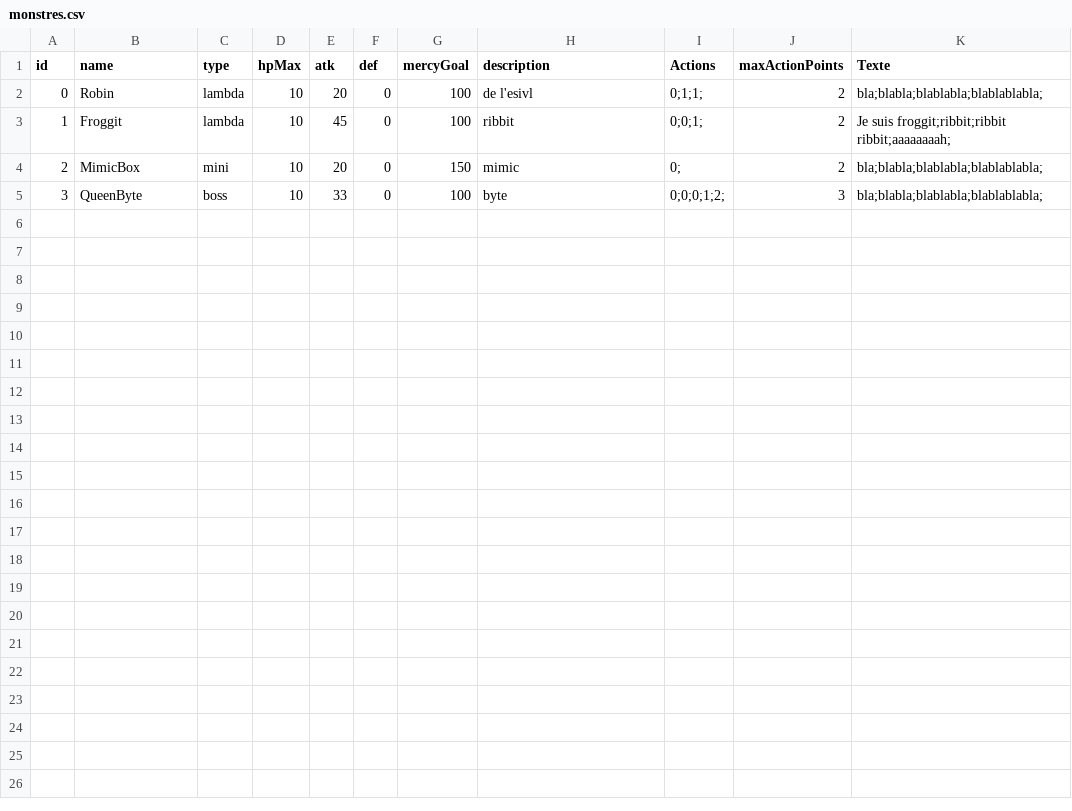
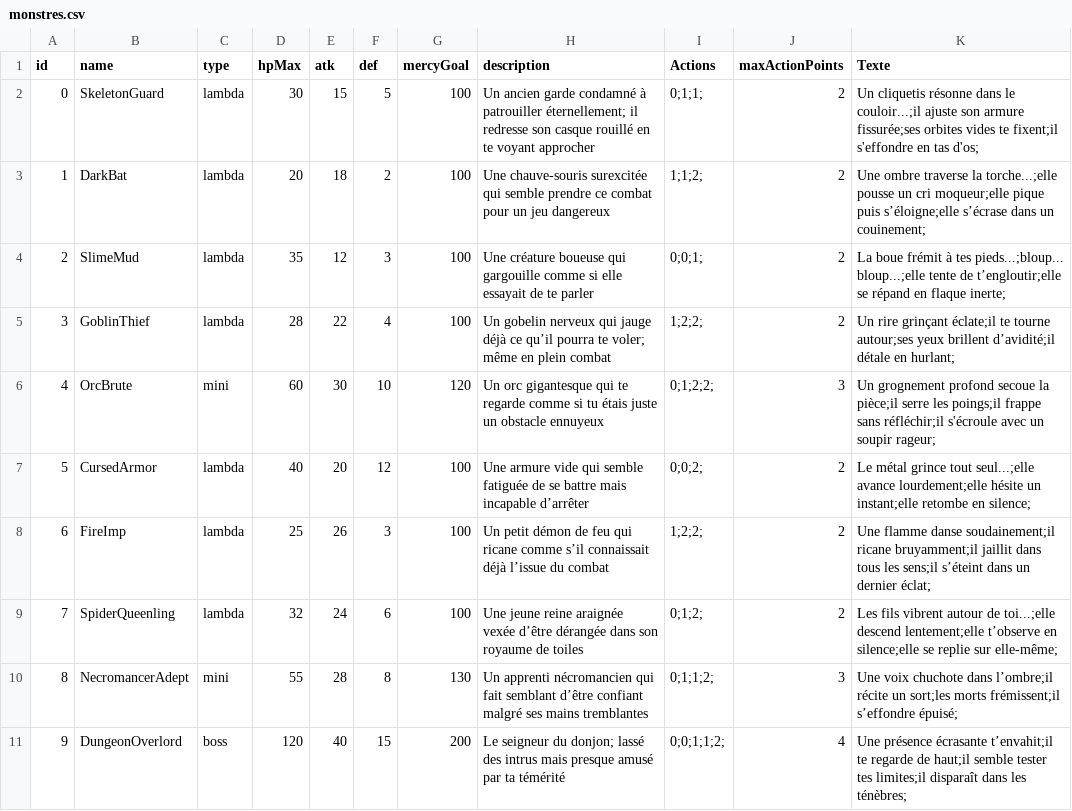
Before and after one commit to Matmouss/game_cpp, a CSV file: data/monstres.csv, drawn as a sheet.

Commit message:
Stat et Misc
Force Stat et Potion,
Mercy Death accepted,
New Monsters

```diff
--- a/data/monstres.csv
+++ b/data/monstres.csv
@@ -1,5 +1,11 @@
 id,name,type,hpMax,atk,def,mercyGoal,description,Actions,maxActionPoints,Texte
-0,Robin,lambda,10,20,0,100,de l'esivl,0;1;1;,2,bla;blabla;blablabla;blablablabla;
-1,Froggit,lambda,10,45,0,100,ribbit,0;0;1;,2,Je suis froggit;ribbit;ribbit ribbit;aaaaaaaah;
-2,MimicBox,mini,10,20,0,150,mimic,0;,2,bla;blabla;blablabla;blablablabla;
-3,QueenByte,boss,10,33,0,100,byte,0;0;0;1;2;,3,bla;blabla;blablabla;blablablabla;
+0,SkeletonGuard,lambda,30,15,5,100,Un ancien garde condamné à patrouiller éternellement; il redresse son casque rouillé en te voyant approcher,0;1;1;,2,Un cliquetis résonne dans le couloir...;il ajuste son armure fissurée;ses orbites vides te fixent;il s'effondre en tas d'os;
+1,DarkBat,lambda,20,18,2,100,Une chauve-souris surexcitée qui semble prendre ce combat pour un jeu dangereux,1;1;2;,2,Une ombre traverse la torche...;elle pousse un cri moqueur;elle pique puis s’éloigne;elle s’écrase dans un couinement;
+2,SlimeMud,lambda,35,12,3,100,Une créature boueuse qui gargouille comme si elle essayait de te parler,0;0;1;,2,La boue frémit à tes pieds...;bloup... bloup...;elle tente de t’engloutir;elle se répand en flaque inerte;
+3,GoblinThief,lambda,28,22,4,100,Un gobelin nerveux qui jauge déjà ce qu’il pourra te voler; même en plein combat,1;2;2;,2,Un rire grinçant éclate;il te tourne autour;ses yeux brillent d’avidité;il détale en hurlant;
+4,OrcBrute,mini,60,30,10,120,Un orc gigantesque qui te regarde comme si tu étais juste un obstacle ennuyeux,0;1;2;2;,3,Un grognement profond secoue la pièce;il serre les poings;il frappe sans réfléchir;il s'écroule avec un soupir rageur;
+5,CursedArmor,lambda,40,20,12,100,Une armure vide qui semble fatiguée de se battre mais incapable d’arrêter,0;0;2;,2,Le métal grince tout seul...;elle avance lourdement;elle hésite un instant;elle retombe en silence;
+6,FireImp,lambda,25,26,3,100,Un petit démon de feu qui ricane comme s’il connaissait déjà l’issue du combat,1;2;2;,2,Une flamme danse soudainement;il ricane bruyamment;il jaillit dans tous les sens;il s’éteint dans un dernier éclat;
+7,SpiderQueenling,lambda,32,24,6,100,Une jeune reine araignée vexée d’être dérangée dans son royaume de toiles,0;1;2;,2,Les fils vibrent autour de toi...;elle descend lentement;elle t’observe en silence;elle se replie sur elle-même;
+8,NecromancerAdept,mini,55,28,8,130,Un apprenti nécromancien qui fait semblant d’être confiant malgré ses mains tremblantes,0;1;1;2;,3,Une voix chuchote dans l’ombre;il récite un sort;les morts frémissent;il s’effondre épuisé;
+9,DungeonOverlord,boss,120,40,15,200,Le seigneur du donjon; lassé des intrus mais presque amusé par ta témérité,0;0;1;1;2;,4,Une présence écrasante t’envahit;il te regarde de haut;il semble tester tes limites;il disparaît dans les ténèbres;
```
Also changed, not shown: 17 other files.
